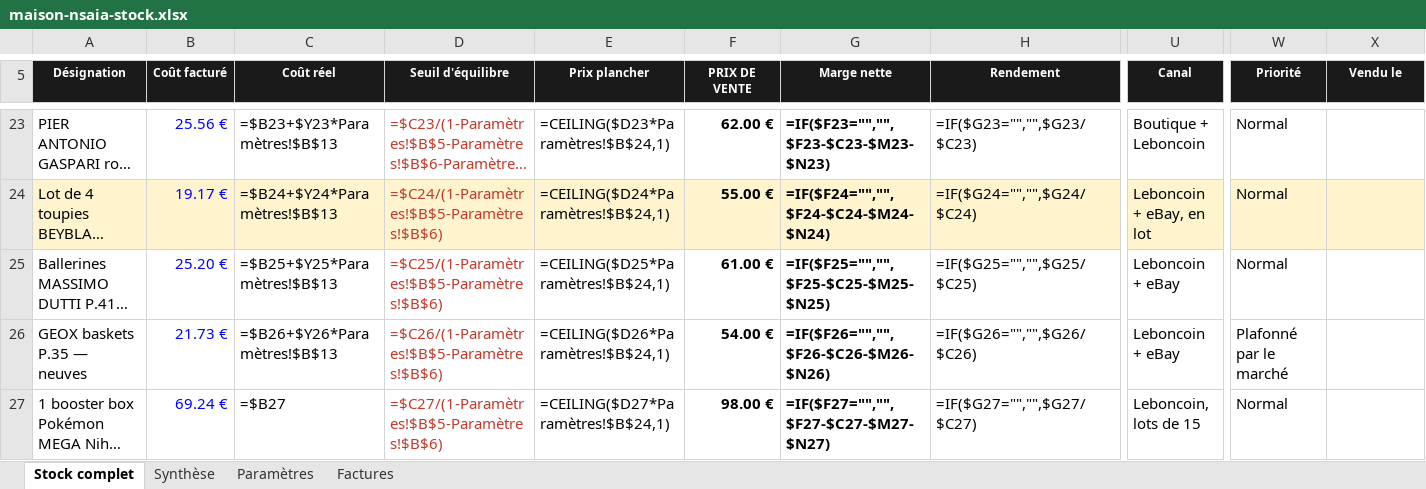
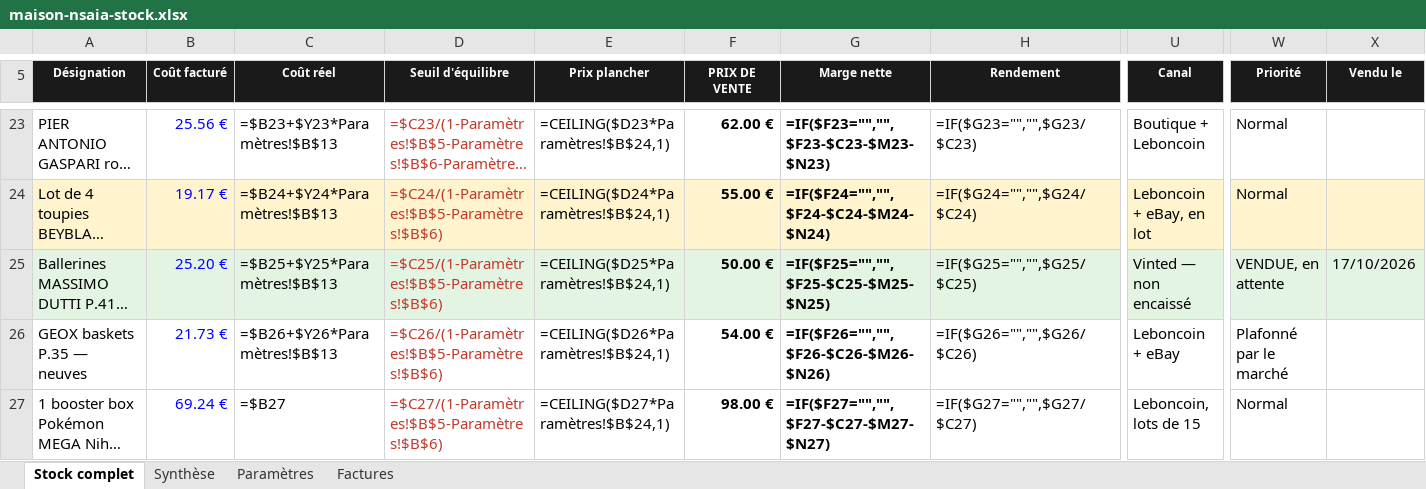
Before and after one commit to ninislegamer/ps4, an Excel workbook: exports/maison-nsaia-stock.xlsx, sheet Stock complet, drawn as a sheet; only a part is shown, gaps mark what is left out; long unchanged cells end in …; values as stored, in another font and other column widths than the file's, no borders; formulas without a stored value are shown as written; conditional formats not drawn; the diff covers the shown part only; the diff names each change by its address in the sheet, - before the commit and + after, or states it on an @@ line.

```diff
--- a/exports/maison-nsaia-stock.xlsx (sheet Stock complet)
+++ b/exports/maison-nsaia-stock.xlsx (sheet Stock complet)
-A25:X25 fill: none
+A25:X25 fill: #E3F4E3
-F25 (PRIX DE VENTE): 61.00 €
+F25 (PRIX DE VENTE): 50.00 €
-U25 (Canal): Leboncoin + eBay
+U25 (Canal): Vinted — non encaissé
-W25 (Priorité): Normal
+W25 (Priorité): VENDUE, en attente
-X25 (Vendu le): (empty)
+X25 (Vendu le): 17/10/2026
```
Also changed, not shown: cell formats elsewhere in this sheet, exports/maison-nsaia-liste-de-vente.xlsx, exports/maison-nsaia-registres.xlsx, 1 other file.
